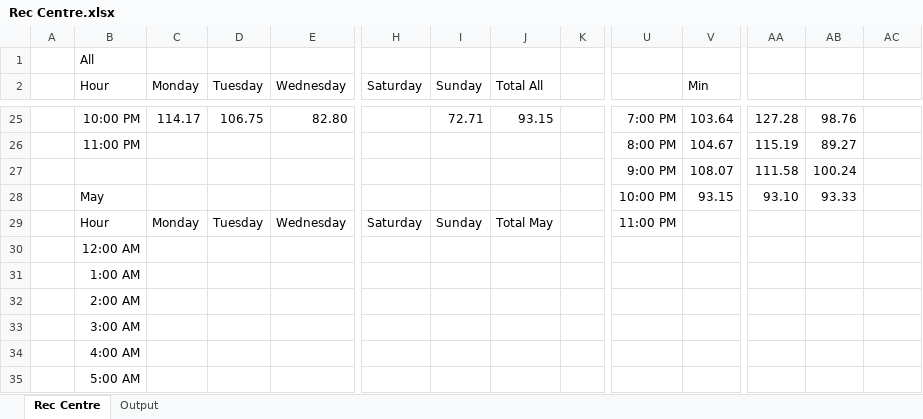
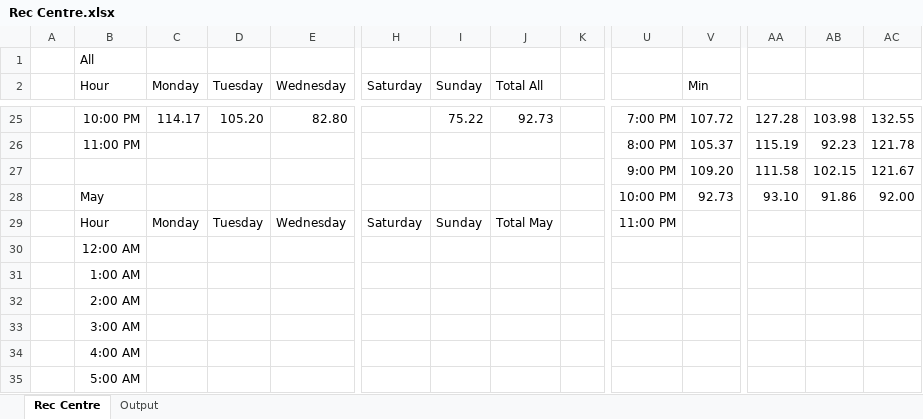
Before and after one commit to Drag0nCodes/UWO-Rec-Centre-Visits, an Excel workbook: RecCentreVisits-pyApp/Rec Centre.xlsx, sheet Rec Centre, drawn as a sheet; only a part is shown, gaps mark what is left out; values as stored, in another font and other column widths than the file's, no borders; charts and pictures and conditional formats not drawn; removed rows and columns are numbered as before the commit, all else as after; rows hold the shown columns only; the diff covers the shown part only; the diff names each change by its address in the sheet, - before the commit and + after, or states it on an @@ line.

```diff
--- a/RecCentreVisits-pyApp/Rec Centre.xlsx (sheet Rec Centre)
+++ b/RecCentreVisits-pyApp/Rec Centre.xlsx (sheet Rec Centre)
-D25 (Tuesday): 106.75
+D25 (Tuesday): 105.20
-I25 (Sunday): 72.71
+I25 (Sunday): 75.22
-J25 (Total All): 93.15
+J25 (Total All): 92.73
-V25 (Min): 103.64
+V25 (Min): 107.72
-AB25: 98.76
+AB25: 103.98
-AC25: (empty)
+AC25: 132.55
-V26 (Min): 104.67
+V26 (Min): 105.37
-AB26: 89.27
+AB26: 92.23
-AC26: (empty)
+AC26: 121.78
-row 27:  |  |  |  |  |  |  |  |  | 9:00 PM | 108.07 | 111.58 | 100.24
-row 28:  | May |  |  |  |  |  |  |  | 10:00 PM | 93.15 | 93.10 | 93.33
+row 27:  |  |  |  |  |  |  |  |  | 9:00 PM | 109.20 | 111.58 | 102.15 | 121.67
+row 28:  | May |  |  |  |  |  |  |  | 10:00 PM | 92.73 | 93.10 | 91.86 | 92.00
```
Also changed, not shown: 58 added rows, 31 removed rows and 5 edited cells elsewhere in this sheet, sheet Output, formulas that keep their value, charts or pictures, 2 other files.
